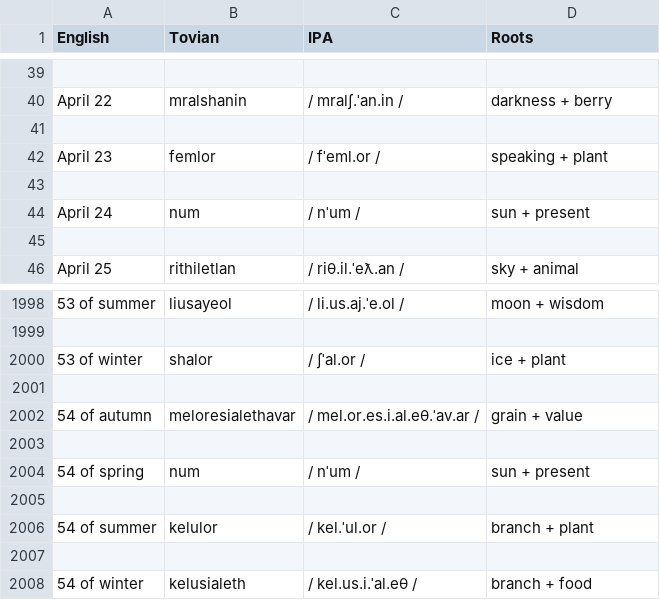
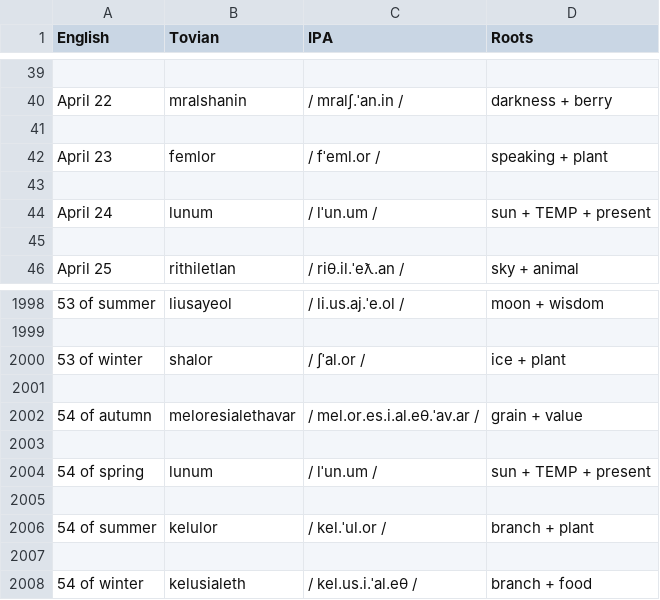
Before and after one commit to Downbeat-Interactive/tovian, a CSV file: site/dictionary.csv, drawn as a sheet; only a part is shown, gaps mark what is left out; the diff names each change by its address in the sheet, - before the commit and + after, or states it on an @@ line.

```diff
--- a/site/dictionary.csv
+++ b/site/dictionary.csv
-B44 (Tovian): num
+B44 (Tovian): lunum
-C44 (IPA): / nˈum /
+C44 (IPA): / lˈun.um /
-D44 (Roots): sun + present
+D44 (Roots): sun + TEMP + present
-B2004 (Tovian): num
+B2004 (Tovian): lunum
-C2004 (IPA): / nˈum /
+C2004 (IPA): / lˈun.um /
-D2004 (Roots): sun + present
+D2004 (Roots): sun + TEMP + present
```
Also changed, not shown: calendar.csv, 20 other files.
